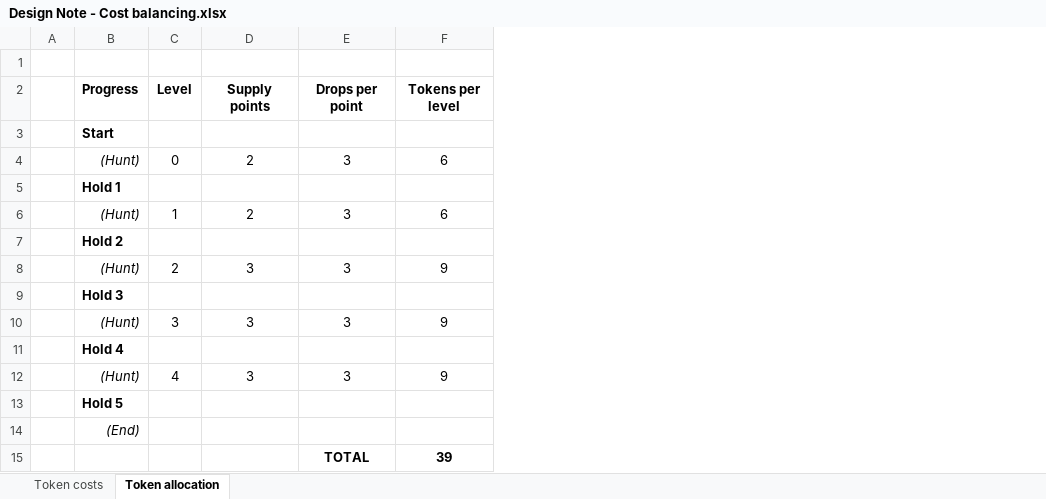
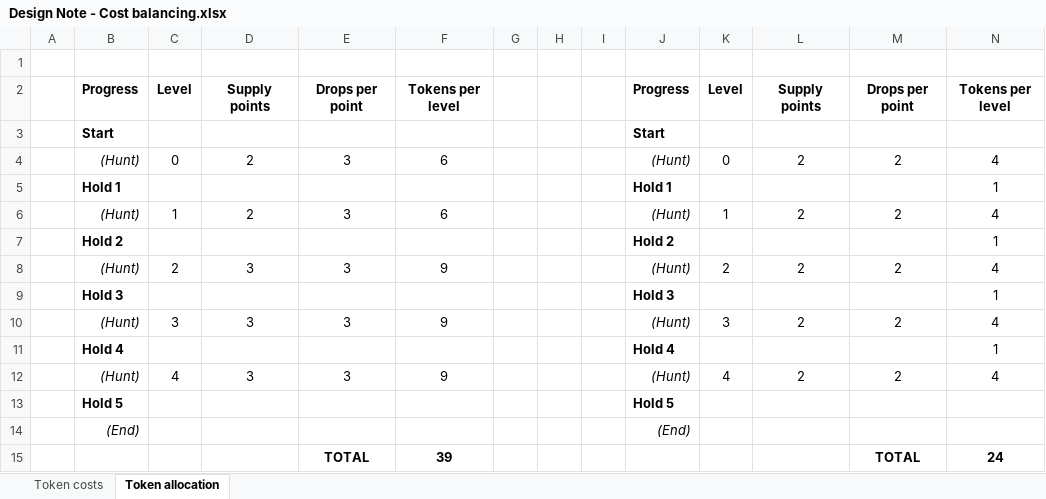
Before and after one commit to DesiQuintans/Pistol_Pilferer, an Excel workbook: Design Note - Cost balancing.xlsx, sheet Token allocation, drawn as a sheet; values as stored, in another font and other column widths than the file's, no borders; the diff names each change by its address in the sheet, - before the commit and + after, or states it on an @@ line.

```diff
--- a/Design Note - Cost balancing.xlsx (sheet Token allocation)
+++ b/Design Note - Cost balancing.xlsx (sheet Token allocation)
+column G, empty
+column H, empty
+column I, empty
+column J, rows 2-14: Progress | Start | (Hunt) | Hold 1 | (Hunt) | Hold 2 | (Hunt) | Hold 3 | (Hunt) | Hold 4 | (Hunt) | Hold 5 | (End)
+column K, rows 2-12: Level |  | 0 |  | 1 |  | 2 |  | 3 |  | 4
+column L, rows 2-12: Supply points |  | 2 |  | 2 |  | 2 |  | 2 |  | 2
+column M, rows 2-15: Drops per point |  | 2 |  | 2 |  | 2 |  | 2 |  | 2 |  |  | TOTAL
+column N, rows 2-15: Tokens per level |  | 4 | 1 | 4 | 1 | 4 | 1 | 4 | 1 | 4 |  |  | 24
```
Also changed, not shown: sheet Token costs, formulas that keep their value, 1 other file.
